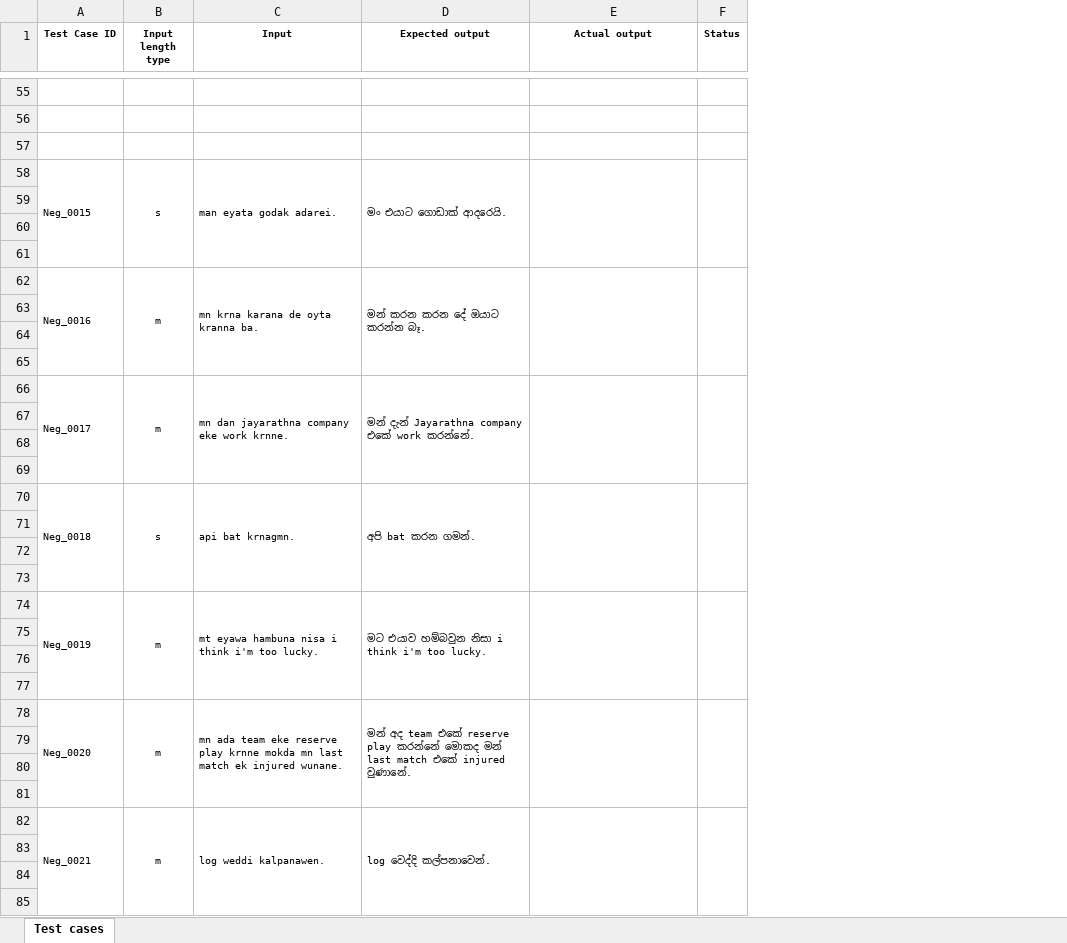
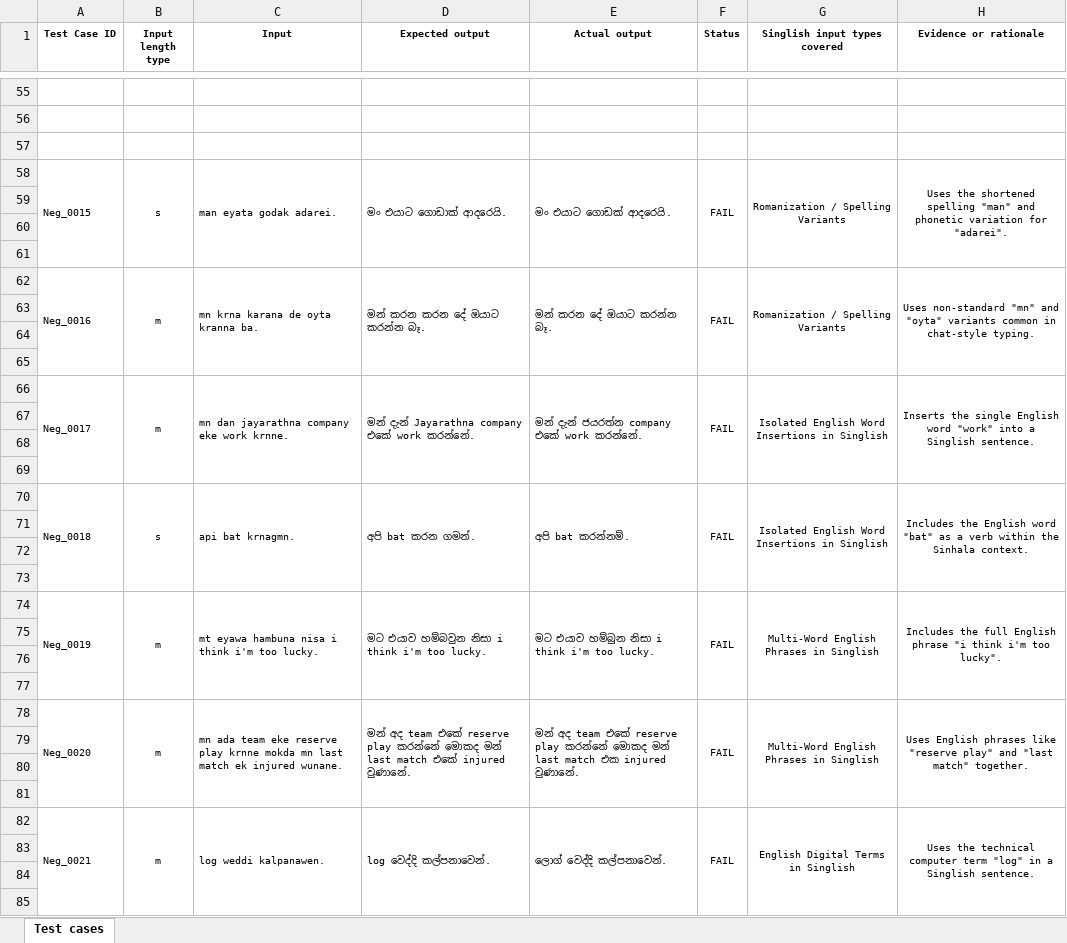
Before and after one commit to Yasith-De-Soysa/IT3040-Assignment1-IT23831568, an Excel workbook: Assignment 1 - Test cases.xlsx, sheet Test cases, drawn as a sheet; only a part is shown, gaps mark what is left out; values as stored, in another font and other column widths than the file's, no borders; the diff covers the shown part only; the diff names each change by its address in the sheet, - before the commit and + after, or states it on an @@ line.

Commit message:
Finalize the excel after run the test.

```diff
--- a/Assignment 1 - Test cases.xlsx (sheet Test cases)
+++ b/Assignment 1 - Test cases.xlsx (sheet Test cases)
+column G (Singlish input types covered), rows 58-82: Romanization / Spelling Variants |  |  |  | Romanization / Spelling Variants |  |  |  | Isolated English Word Insertions in Singlish |  |  |  | Isolated English Word Insertions in Singlish |  |  |  | Multi-Word English Phrases in Singlish |  |  |  | Multi-Word English Phrases in Singlish |  |  |  | English Digital Terms in Singlish
+column H (Evidence or rationale), rows 58-82: Uses the shortened spelling "man" and phonetic variation for "adarei". |  |  |  | Uses non-standard "mn" and "oyta" variants common in chat-style typing. |  |  |  | Inserts the single English word "work" into a Singlish sentence. |  |  |  | Includes the English word "bat" as a verb within the Sinhala context. |  |  |  | Includes the full English phrase "i think i'm too lucky". |  |  |  | Uses English phrases like "reserve play" and "last match" together. |  |  |  | Uses the technical computer term "log" in a Singlish sentence.
-E58 (Actual output): (empty)
+E58 (Actual output): මං එයාට ගොඩක් ආදරෙයි.
-F58 (Status): (empty)
+F58 (Status): FAIL
-E62 (Actual output): (empty)
+E62 (Actual output): මන් කරන දේ ඔයාට කරන්න බෑ.
-F62 (Status): (empty)
+F62 (Status): FAIL
-E66 (Actual output): (empty)
+E66 (Actual output): මන් දැන් ජයරත්න company එකේ work කරන්නේ.
-F66 (Status): (empty)
+F66 (Status): FAIL
-E70 (Actual output): (empty)
+E70 (Actual output): අපි bat කරන්නම්.
-F70 (Status): (empty)
+F70 (Status): FAIL
-E74 (Actual output): (empty)
+E74 (Actual output): මට එයාව හම්බුන නිසා i think i'm too lucky.
-F74 (Status): (empty)
+F74 (Status): FAIL
-E78 (Actual output): (empty)
+E78 (Actual output): මන් අද team එකේ reserve play කරන්නේ මොකද මන් last match එක injured වුණානේ.
-F78 (Status): (empty)
+F78 (Status): FAIL
-E82 (Actual output): (empty)
+E82 (Actual output): ලොග් වෙද්දි කල්පනාවෙන්.
-F82 (Status): (empty)
+F82 (Status): FAIL
```
Also changed, not shown: 85 edited cells elsewhere in this sheet, 1 other file.
